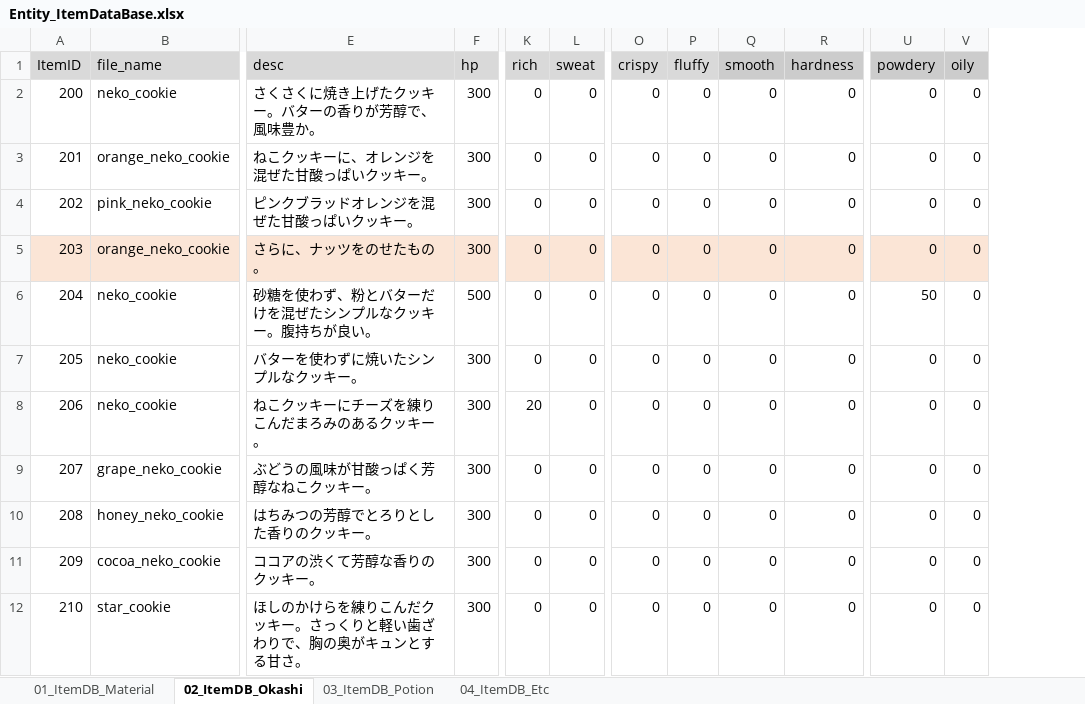
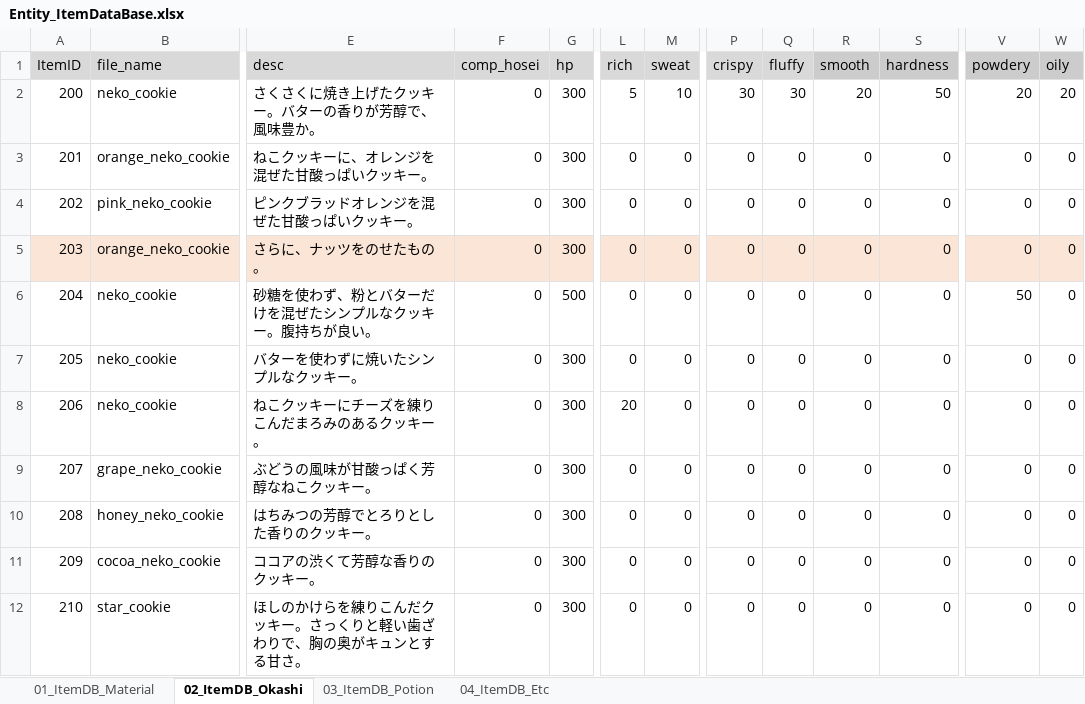
Before and after one commit to matoarita/Okashi_Atlier2, an Excel workbook: Assets/Excel_Data/Entity_ItemDataBase.xlsx, sheet 02_ItemDB_Okashi, drawn as a sheet; only a part is shown, gaps mark what is left out; values as stored, in another font and other column widths than the file's, no borders; addresses are those after the commit; the diff names each change by its address in the sheet, - before the commit and + after, or states it on an @@ line.

```diff
--- a/Assets/Excel_Data/Entity_ItemDataBase.xlsx (sheet 02_ItemDB_Okashi)
+++ b/Assets/Excel_Data/Entity_ItemDataBase.xlsx (sheet 02_ItemDB_Okashi)
+column F (comp_hosei), rows 2-12: all 0
-L2 (rich): 0
+L2 (rich): 5
-M2 (sweat): 0
+M2 (sweat): 10
-P2 (crispy): 0
+P2 (crispy): 30
-Q2 (fluffy): 0
+Q2 (fluffy): 30
-R2 (smooth): 0
+R2 (smooth): 20
-S2 (hardness): 0
+S2 (hardness): 50
-V2 (powdery): 0
+V2 (powdery): 20
-W2 (oily): 0
+W2 (oily): 20
```
Also changed, not shown: sheet 01_ItemDB_Material, sheet 04_ItemDB_Etc, sheet 03_ItemDB_Potion, Assets/Excel_Data/Entity_GirlLikeSetDataBase.xlsx, 18 other files.
